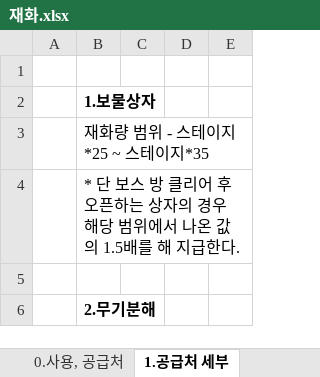
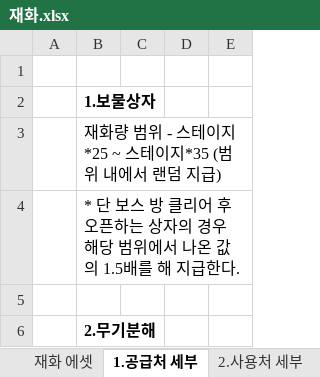
Before and after one commit to HYOJEONG0213/SummerProject, an Excel workbook: Disign/재화.xlsx, sheet 1.공급처 세부, drawn as a sheet; only a part is shown; values as stored, in another font and other column widths than the file's, no borders; the diff names each change by its address in the sheet, - before the commit and + after, or states it on an @@ line.

```diff
--- a/Disign/재화.xlsx (sheet 1.공급처 세부)
+++ b/Disign/재화.xlsx (sheet 1.공급처 세부)
+sheet tab: 재화 에셋
-B3: 재화량 범위 - 스테이지*25 ~ 스테이지*35
+B3: 재화량 범위 - 스테이지*25 ~ 스테이지*35 (범위 내에서 랜덤 지급)
```
Also changed, not shown: sheet 2.사용처 세부, Disign/UI.xlsx.
